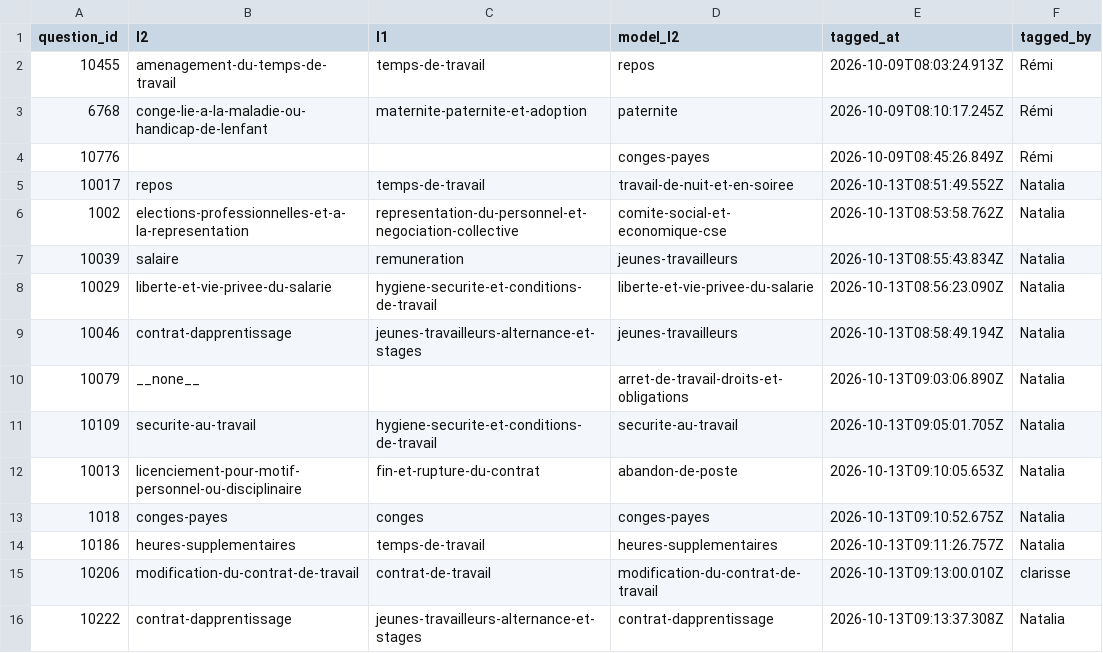
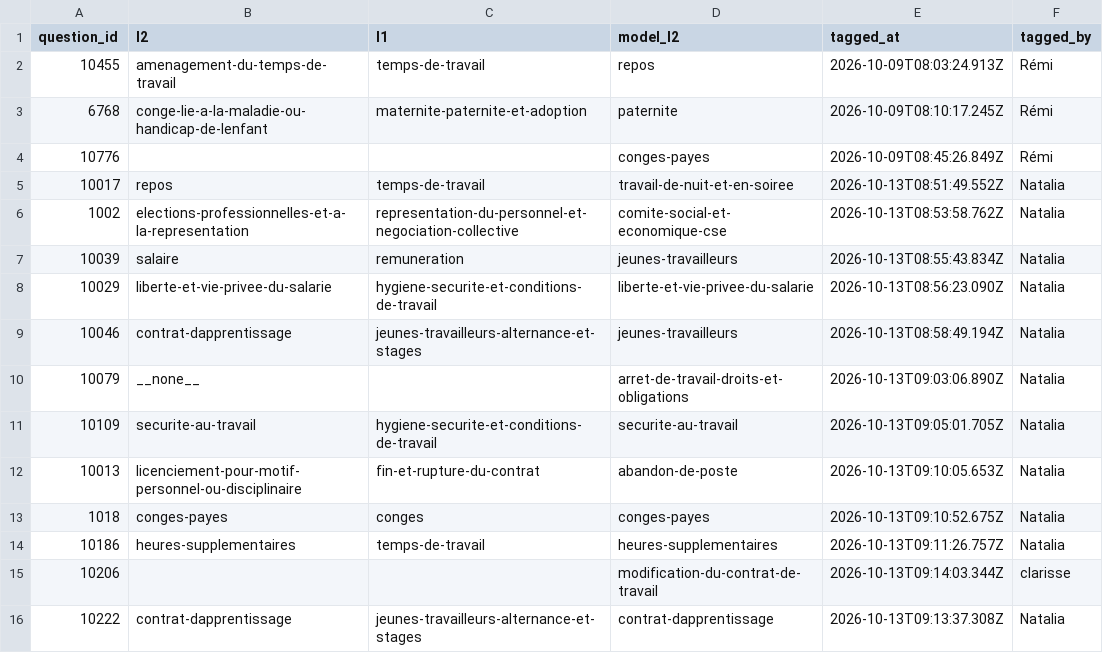
Before and after one commit to rmelisson/fiches-sp-links-tagging, a CSV file: votes/question_themes.csv, drawn as a sheet.

Commit message:
themes: clarisse (15)

```diff
--- a/votes/question_themes.csv
+++ b/votes/question_themes.csv
@@ -14,3 +14,3 @@ question_id,l2,l1,model_l2,tagged_at,tagged_by
 10186,heures-supplementaires,temps-de-travail,heures-supplementaires,2026-10-13T09:11:26.757Z,Natalia
-10206,modification-du-contrat-de-travail,contrat-de-travail,modification-du-contrat-de-travail,2026-10-13T09:13:00.010Z,clarisse
+10206,,,modification-du-contrat-de-travail,2026-10-13T09:14:03.344Z,clarisse
 10222,contrat-dapprentissage,jeunes-travailleurs-alternance-et-stages,contrat-dapprentissage,2026-10-13T09:13:37.308Z,Natalia
```
